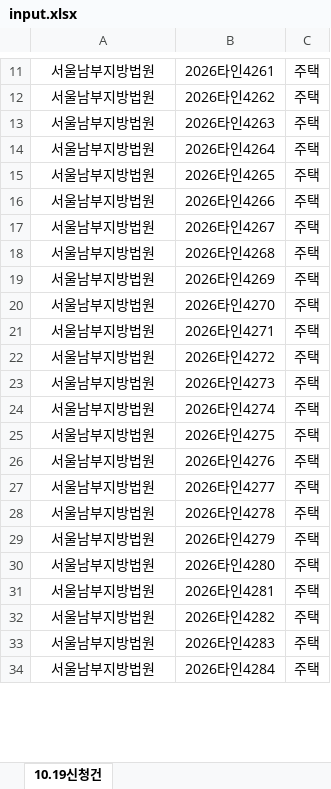
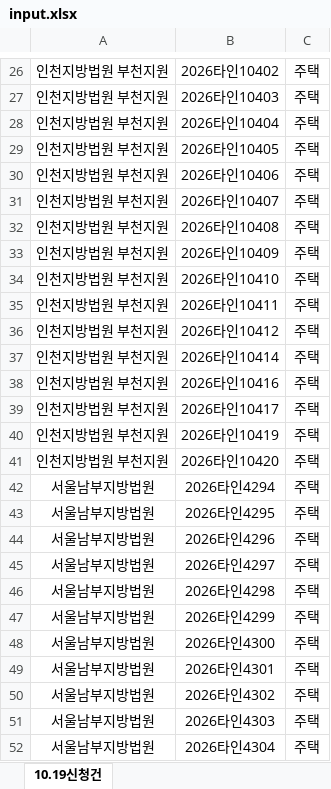
Before and after one commit to newwonwoo/sellingpoint, an Excel workbook: court-search/input.xlsx, sheet 10.19신청건, drawn as a sheet; only a part is shown, gaps mark what is left out; values as stored, in another font and other column widths than the file's, no borders; removed rows and columns are numbered as before the commit, all else as after; the diff covers the shown part only; the diff names each change by its address in the sheet, - before the commit and + after, or states it on an @@ line.

Commit message:
사건조회 입력파일 업데이트 (2026. 10. 23. 오전 9:47:44)

```diff
--- a/court-search/input.xlsx (sheet 10.19신청건)
+++ b/court-search/input.xlsx (sheet 10.19신청건)
-A26: 서울남부지방법원
+A26: 인천지방법원 부천지원
-B26: 2026타인4261
+B26: 2026타인10402
-row 12: 서울남부지방법원 | 2026타인4262 | 주택
-A27:A33: 서울남부지방법원
+A27:A33: 인천지방법원 부천지원
-B27: 2026타인4263
+B27: 2026타인10403
-B28: 2026타인4264
+B28: 2026타인10404
-B29: 2026타인4265
+B29: 2026타인10405
-B30: 2026타인4266
+B30: 2026타인10406
-B31: 2026타인4267
+B31: 2026타인10407
-B32: 2026타인4268
+B32: 2026타인10408
-B33: 2026타인4269
+B33: 2026타인10409
+row 34: 인천지방법원 부천지원 | 2026타인10410 | 주택
+row 35: 인천지방법원 부천지원 | 2026타인10411 | 주택
-A36: 서울남부지방법원
+A36: 인천지방법원 부천지원
-B36: 2026타인4270
+B36: 2026타인10412
+row 37: 인천지방법원 부천지원 | 2026타인10414 | 주택
+row 38: 인천지방법원 부천지원 | 2026타인10416 | 주택
-A39:A41: 서울남부지방법원
+A39:A41: 인천지방법원 부천지원
-B39: 2026타인4271
+B39: 2026타인10417
-B40: 2026타인4272
+B40: 2026타인10419
-B41: 2026타인4273
+B41: 2026타인10420
-B42: 2026타인4274
+B42: 2026타인4294
-B43: 2026타인4275
+B43: 2026타인4295
-B44: 2026타인4276
+B44: 2026타인4296
-B45: 2026타인4277
+B45: 2026타인4297
-B46: 2026타인4278
+B46: 2026타인4298
-B47: 2026타인4279
+B47: 2026타인4299
-B48: 2026타인4280
+B48: 2026타인4300
-B49: 2026타인4281
+B49: 2026타인4301
-B50: 2026타인4282
+B50: 2026타인4302
-B51: 2026타인4283
+B51: 2026타인4303
-B52: 2026타인4284
+B52: 2026타인4304
```
Also changed, not shown: 19 added rows, 9 removed rows and 16 edited cells elsewhere in this sheet.
